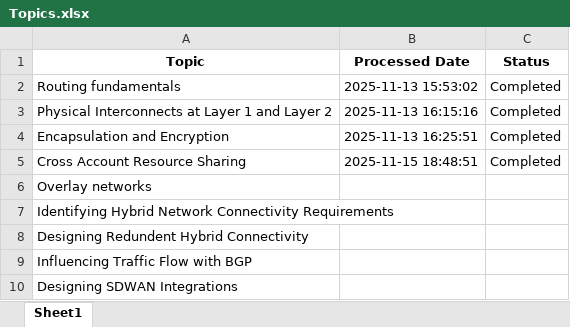
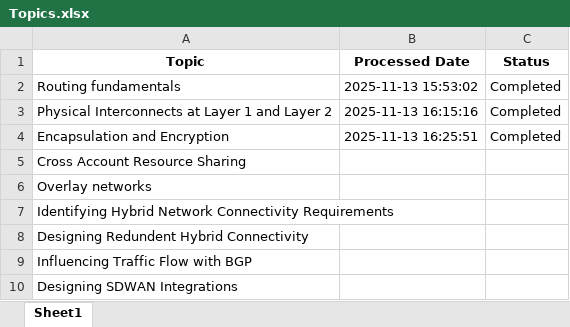
Before and after one commit to joanzhu728/AI-Agent, an Excel workbook: aws-blog/Topics.xlsx, sheet Sheet1, drawn as a sheet; values as stored, in another font and other column widths than the file's, no borders; the diff names each change by its address in the sheet, - before the commit and + after, or states it on an @@ line.

```diff
--- a/aws-blog/Topics.xlsx (sheet Sheet1)
+++ b/aws-blog/Topics.xlsx (sheet Sheet1)
-B5 (Processed Date): 2025-11-15 18:48:51
+B5 (Processed Date): (empty)
-C5 (Status): Completed
+C5 (Status): (empty)
```
Also changed, not shown: 5 other files.
